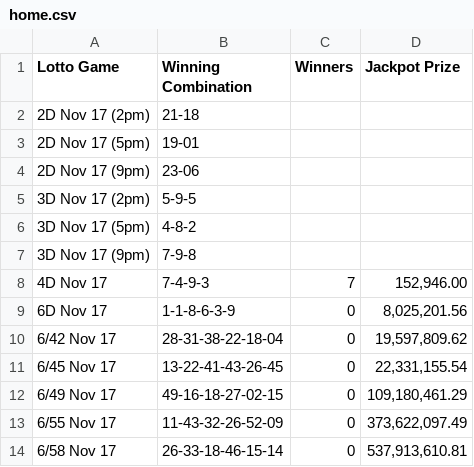
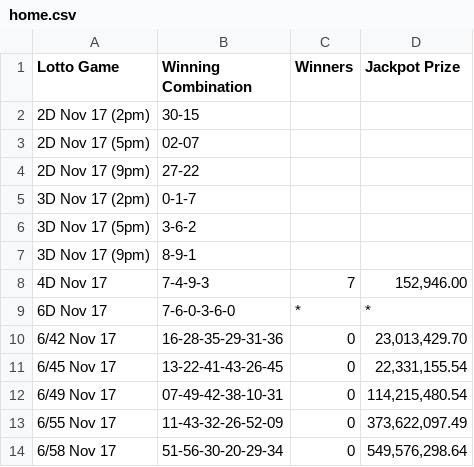
Before and after one commit to swertres/swertres.github.io, a CSV file: data/home.csv, drawn as a sheet.

```diff
--- a/data/home.csv
+++ b/data/home.csv
@@ -1,14 +1,14 @@
 Lotto Game,Winning Combination,Winners,Jackpot Prize
-2D Nov 17 (2pm),21-18,,
-2D Nov 17 (5pm),19-01,,
-2D Nov 17 (9pm),23-06,,
-3D Nov 17 (2pm),5-9-5,,
-3D Nov 17 (5pm),4-8-2,,
-3D Nov 17 (9pm),7-9-8,,
+2D Nov 17 (2pm),30-15,,
+2D Nov 17 (5pm),02-07,,
+2D Nov 17 (9pm),27-22,,
+3D Nov 17 (2pm),0-1-7,,
+3D Nov 17 (5pm),3-6-2,,
+3D Nov 17 (9pm),8-9-1,,
 4D Nov 17,7-4-9-3,7,"152,946.00"
-6D Nov 17,1-1-8-6-3-9,0,"8,025,201.56"
-6/42 Nov 17,28-31-38-22-18-04,0,"19,597,809.62"
+6D Nov 17,7-6-0-3-6-0,*,*
+6/42 Nov 17,16-28-35-29-31-36,0,"23,013,429.70"
 6/45 Nov 17,13-22-41-43-26-45,0,"22,331,155.54"
-6/49 Nov 17,49-16-18-27-02-15,0,"109,180,461.29"
+6/49 Nov 17,07-49-42-38-10-31,0,"114,215,480.54"
 6/55 Nov 17,11-43-32-26-52-09,0,"373,622,097.49"
-6/58 Nov 17,26-33-18-46-15-14,0,"537,913,610.81"
+6/58 Nov 17,51-56-30-20-29-34,0,"549,576,298.64"
```
Also changed, not shown: data/nov-17-2026.csv.
